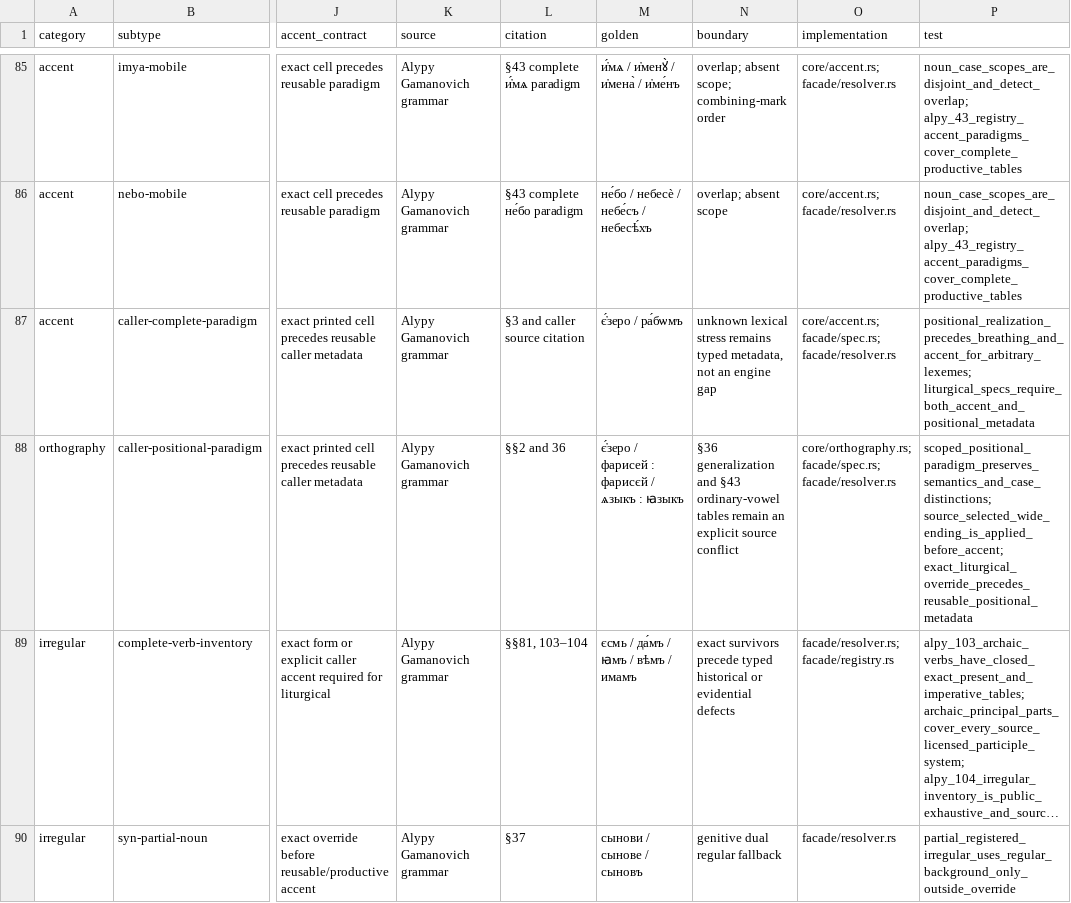
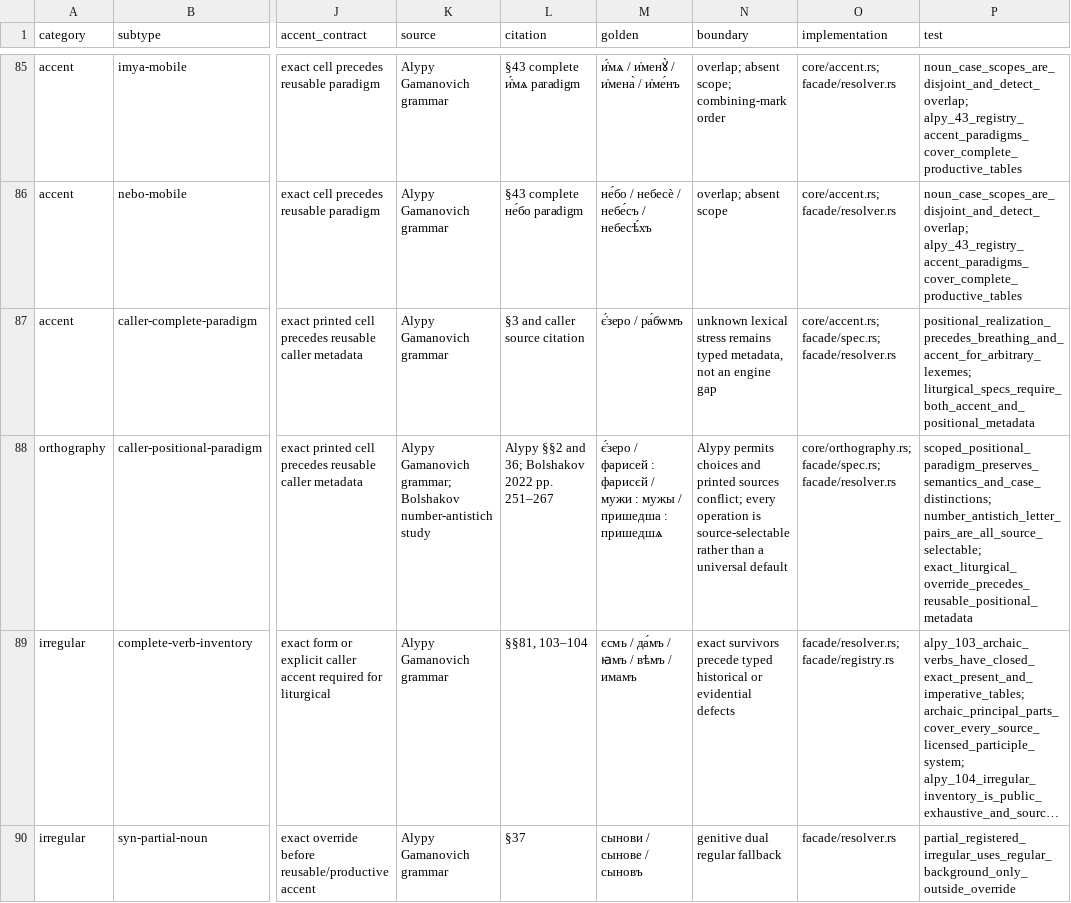
Before and after one commit to gold-silver-copper/church-slavonic, a TSV file: data/synodal/engine_capabilities.tsv, drawn as a sheet; only a part is shown, gaps mark what is left out; long unchanged cells end in …; the diff names each change by its address in the sheet, - before the commit and + after, or states it on an @@ line.

```diff
--- a/data/synodal/engine_capabilities.tsv
+++ b/data/synodal/engine_capabilities.tsv
-K88 (source): Alypy Gamanovich grammar
+K88 (source): Alypy Gamanovich grammar; Bolshakov number-antistich study
-L88 (citation): §§2 and 36
+L88 (citation): Alypy §§2 and 36; Bolshakov 2022 pp. 251–267
-M88 (golden): …фарисєй / ѧзыкъ : ꙗзыкъ
+M88 (golden): …фарисєй / мужи : мужы / пришедша : пришедшѧ
-N88 (boundary): §36 generalization and §43 ordinary-vowel tables remain an explicit source conflict
+N88 (boundary): Alypy permits choices and printed sources conflict; every operation is source-selectable rather than a universal default
-P88 (test): scoped_positional_paradigm_preserves_semantics_and_case_distinctions; source_selected_wide_ending_is_applied_before_accent; exact_liturgical_override_precedes_reusable_positional_metadata
+P88 (test): scoped_positional_paradigm_preserves_semantics_and_case_distinctions; number_antistich_letter_pairs_are_all_source_selectable; exact_liturgical_override_precedes_reusable_positional_metadata
```
Also changed, not shown: data/synodal/exact_forms.tsv, data/synodal/positional_rules.tsv, 27 other files.
